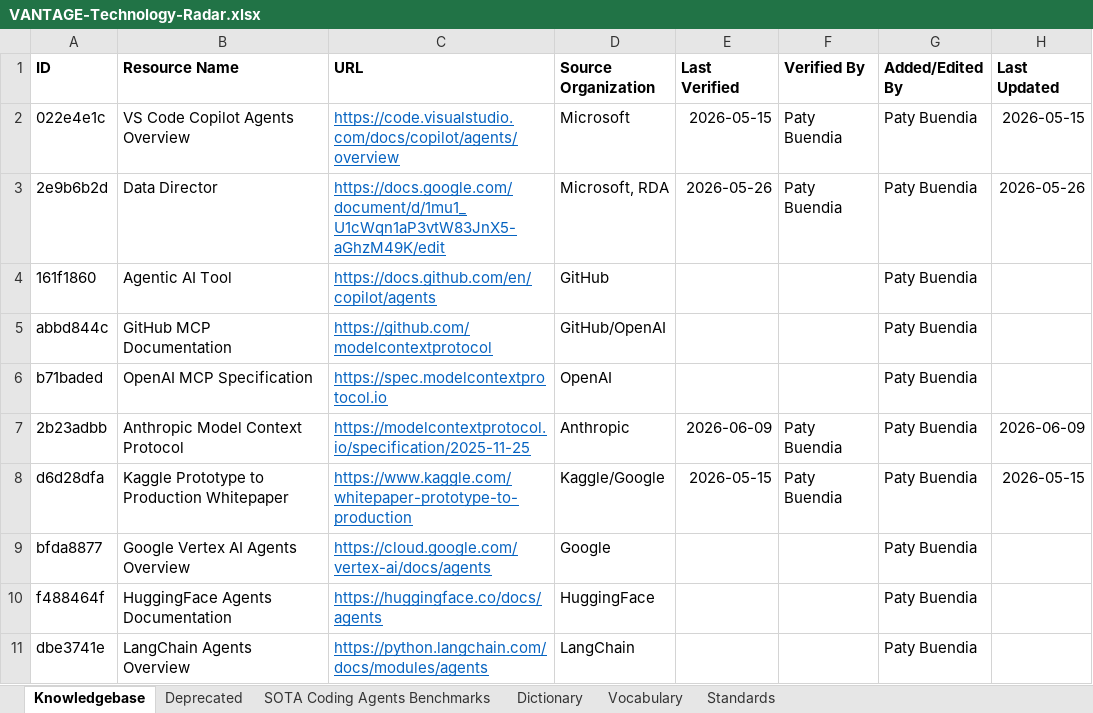
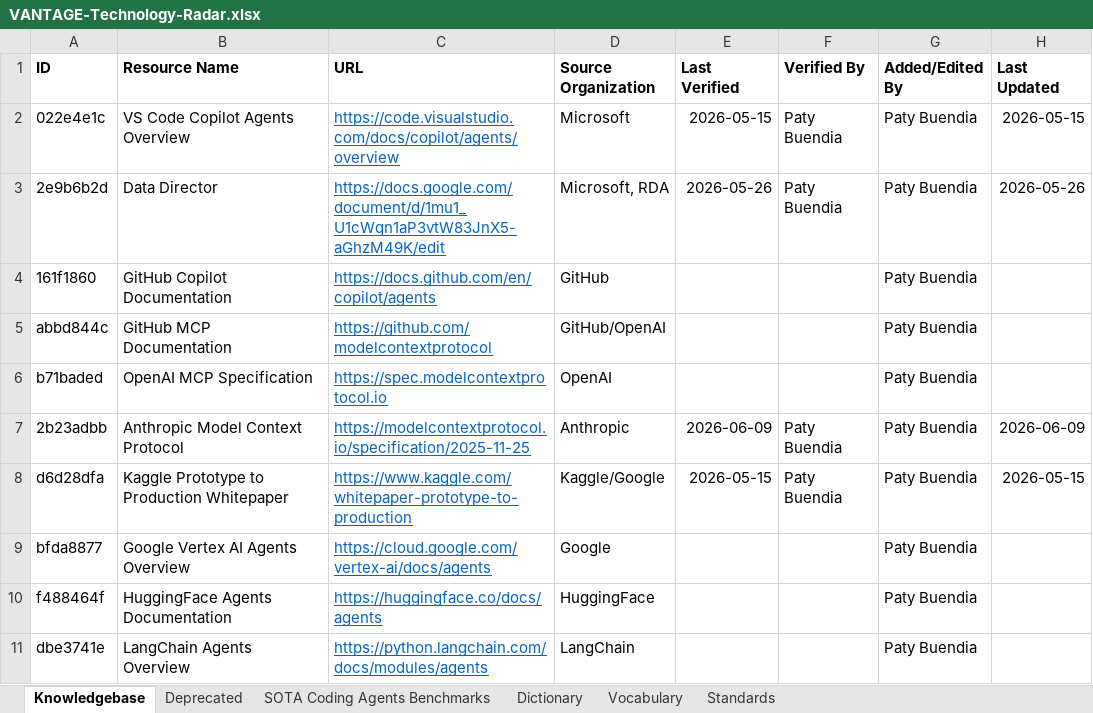
Before and after one commit to MEDGALIA/rda-alaf, an Excel workbook: data/VANTAGE-Technology-Radar.xlsx, sheet Knowledgebase, drawn as a sheet; only a part is shown; values as stored, in another font and other column widths than the file's, no borders; conditional formats not drawn; the diff names each change by its address in the sheet, - before the commit and + after, or states it on an @@ line.

Commit message:
Add files via upload

```diff
--- a/data/VANTAGE-Technology-Radar.xlsx (sheet Knowledgebase)
+++ b/data/VANTAGE-Technology-Radar.xlsx (sheet Knowledgebase)
-B4 (Resource Name): Agentic AI Tool
+B4 (Resource Name): GitHub Copilot Documentation
```
